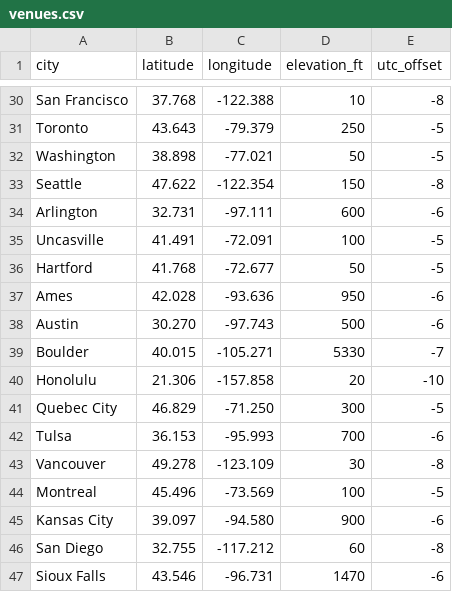
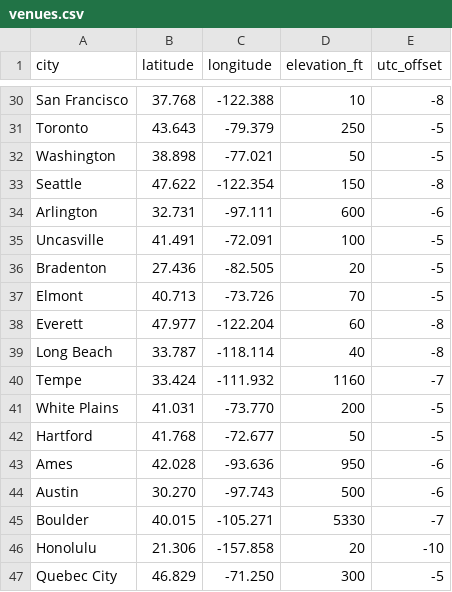
Before and after one commit to rodelBeronilla/fantasyscout, a CSV file: dbt/seeds/venues.csv, drawn as a sheet; only a part is shown, gaps mark what is left out; the shorter side is filled out with more unchanged rows.

```diff
--- a/dbt/seeds/venues.csv
+++ b/dbt/seeds/venues.csv
@@ -35,2 +35,8 @@ Arlington,32.731,-97.111,600,-6
 Uncasville,41.491,-72.091,100,-5
+Bradenton,27.436,-82.505,20,-5
+Elmont,40.713,-73.726,70,-5
+Everett,47.977,-122.204,60,-8
+Long Beach,33.787,-118.114,40,-8
+Tempe,33.424,-111.932,1160,-7
+White Plains,41.031,-73.770,200,-5
 Hartford,41.768,-72.677,50,-5
```
Also changed, not shown: 6 other files.
